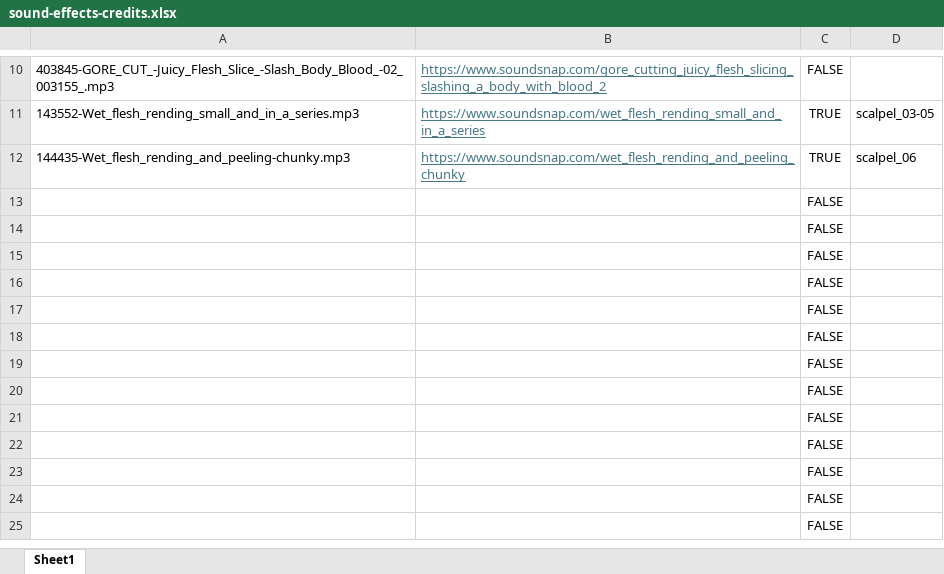
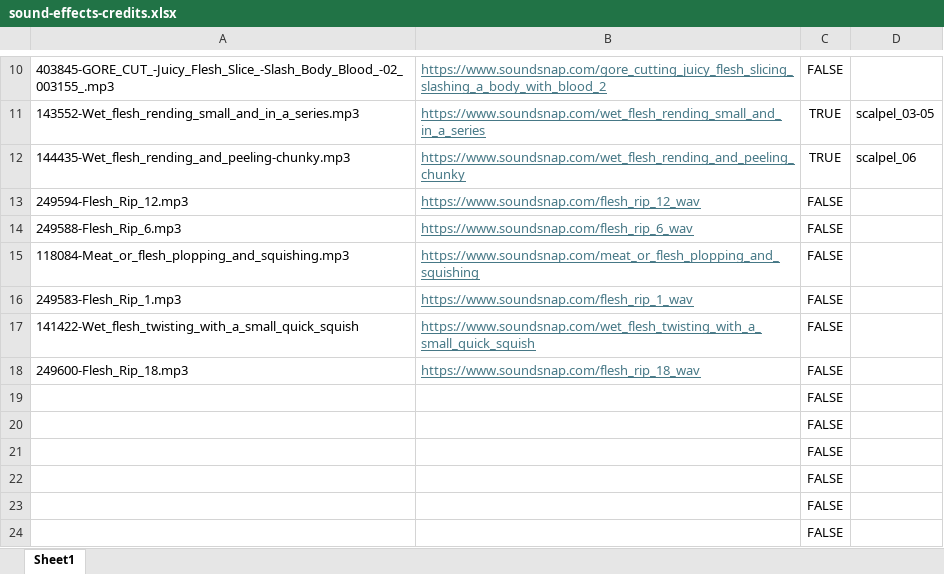
Before and after one commit to MeowWoem/PZMods-TheCoroner, an Excel workbook: src/sounds/sound-effects-credits.xlsx, sheet Sheet1, drawn as a sheet; only a part is shown, gaps mark what is left out; the shorter side is filled out with more unchanged rows; values as stored, in another font and other column widths than the file's, no borders; removed rows and columns are numbered as before the commit, all else as after; the diff names each change by its address in the sheet, - before the commit and + after, or states it on an @@ line.

Commit message:
Add skin peeling and tearing sounds
Play randomized peeling sounds while skin is being pulled, with timing that varies by pull speed, and a distinct rip sound when skin tears. Add the sound assets and update the lung model.

```diff
--- a/src/sounds/sound-effects-credits.xlsx (sheet Sheet1)
+++ b/src/sounds/sound-effects-credits.xlsx (sheet Sheet1)
-row 13:  |  | FALSE
-row 14:  |  | FALSE
-row 15:  |  | FALSE
-row 16:  |  | FALSE
-row 17:  |  | FALSE
-row 18:  |  | FALSE
+row 13: 249594-Flesh_Rip_12.mp3 | https://www.soundsnap.com/flesh_rip_12_wav | FALSE
+row 14: 249588-Flesh_Rip_6.mp3 | https://www.soundsnap.com/flesh_rip_6_wav | FALSE
+row 15: 118084-Meat_or_flesh_plopping_and_squishing.mp3 | https://www.soundsnap.com/meat_or_flesh_plopping_and_squishing | FALSE
+row 16: 249583-Flesh_Rip_1.mp3 | https://www.soundsnap.com/flesh_rip_1_wav | FALSE
+row 17: 141422-Wet_flesh_twisting_with_a_small_quick_squish | https://www.soundsnap.com/wet_flesh_twisting_with_a_small_quick_squish | FALSE
+row 18: 249600-Flesh_Rip_18.mp3 | https://www.soundsnap.com/flesh_rip_18_wav | FALSE
```
Also changed, not shown: 16 other files.
